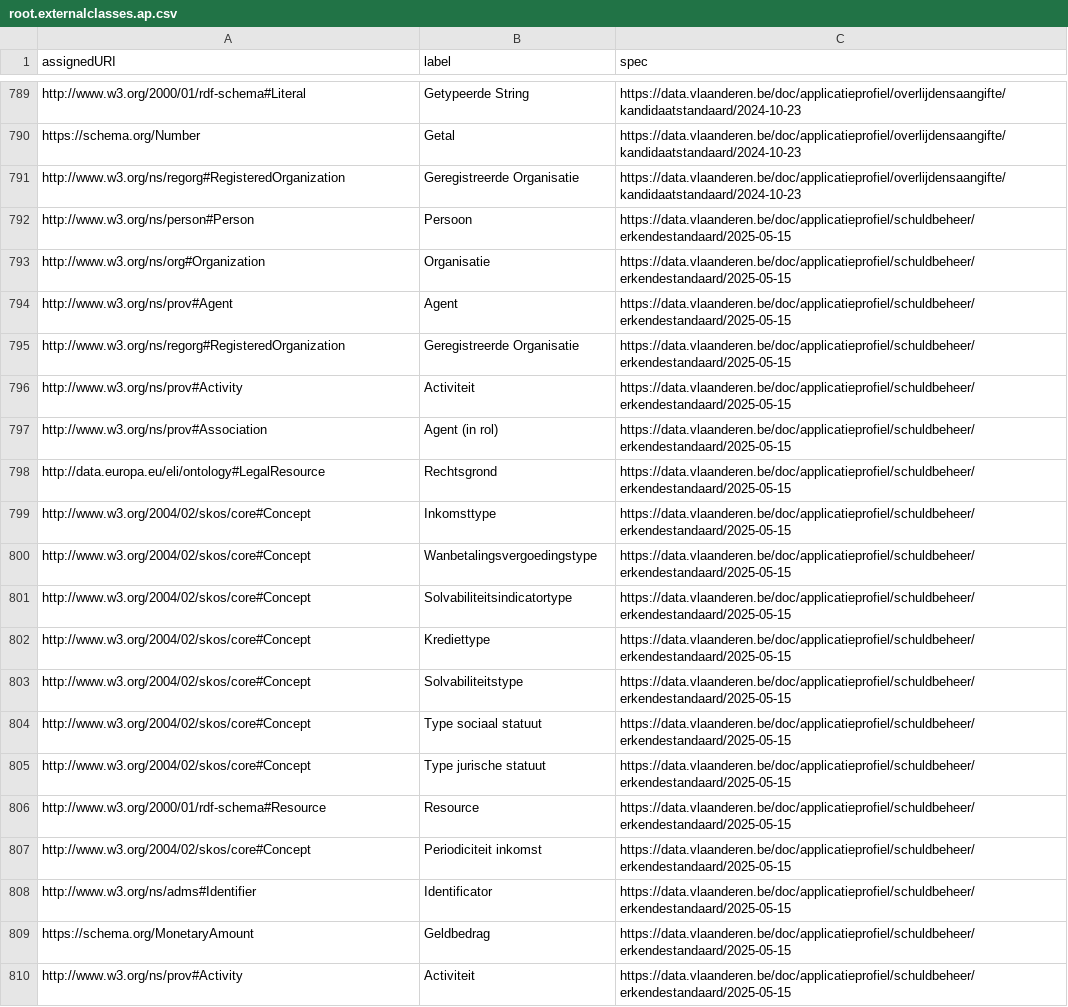
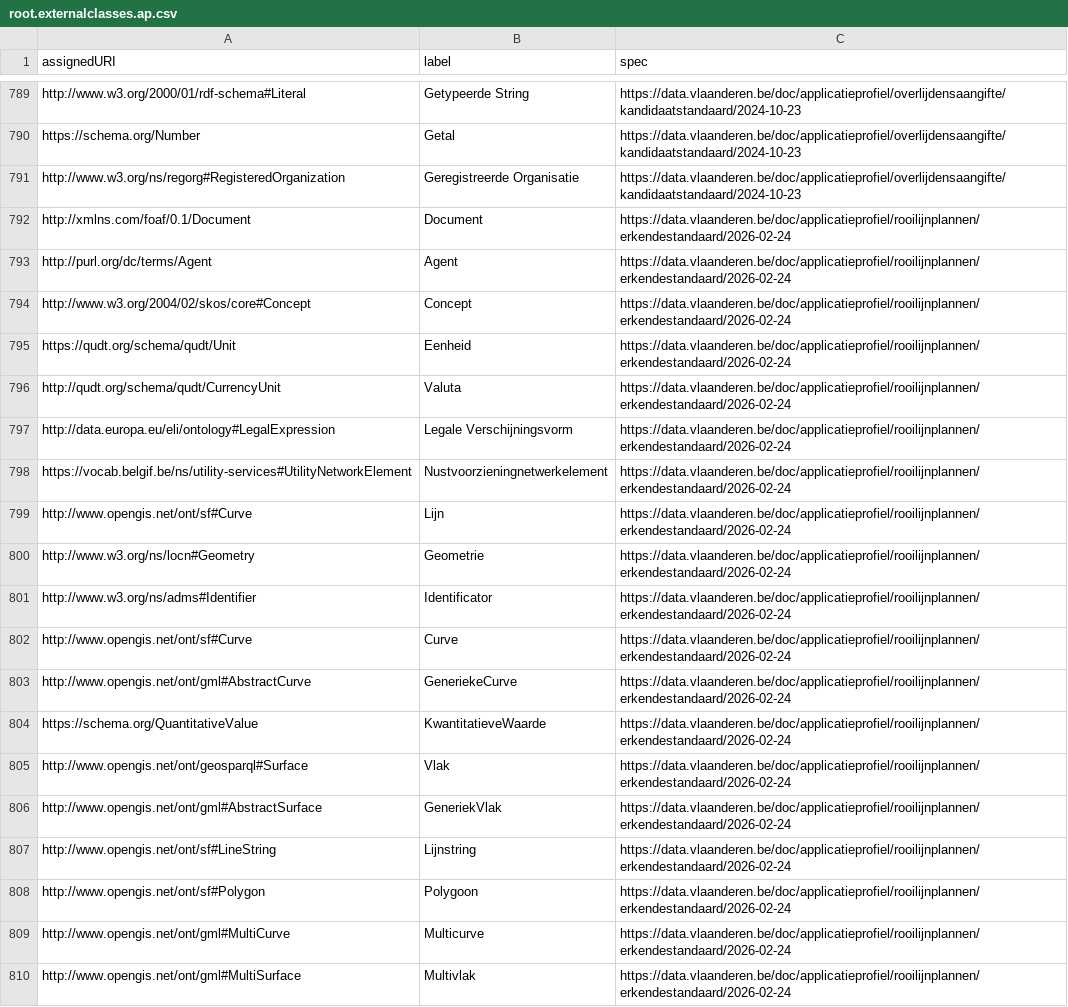
Before and after one commit to Informatievlaanderen/data.vlaanderen.be-statistics, a CSV file: root.externalclasses.ap.csv, drawn as a sheet; only a part is shown, gaps mark what is left out; the shorter side is filled out with more unchanged rows; the diff covers the shown part only; the diff names each change by its address in the sheet, - before the commit and + after, or states it on an @@ line.

```diff
--- a/root.externalclasses.ap.csv
+++ b/root.externalclasses.ap.csv
+row 792: http://xmlns.com/foaf/0.1/Document | Document | https://data.vlaanderen.be/doc/applicatieprofiel/rooilijnplannen/erkendestandaard/2026-02-24
+row 793: http://purl.org/dc/terms/Agent | Agent | https://data.vlaanderen.be/doc/applicatieprofiel/rooilijnplannen/erkendestandaard/2026-02-24
+row 794: http://www.w3.org/2004/02/skos/core#Concept | Concept | https://data.vlaanderen.be/doc/applicatieprofiel/rooilijnplannen/erkendestandaard/2026-02-24
+row 795: https://qudt.org/schema/qudt/Unit | Eenheid | https://data.vlaanderen.be/doc/applicatieprofiel/rooilijnplannen/erkendestandaard/2026-02-24
+row 796: http://qudt.org/schema/qudt/CurrencyUnit | Valuta | https://data.vlaanderen.be/doc/applicatieprofiel/rooilijnplannen/erkendestandaard/2026-02-24
+row 797: http://data.europa.eu/eli/ontology#LegalExpression | Legale Verschijningsvorm | https://data.vlaanderen.be/doc/applicatieprofiel/rooilijnplannen/erkendestandaard/2026-02-24
+row 798: https://vocab.belgif.be/ns/utility-services#UtilityNetworkElement | Nustvoorzieningnetwerkelement | https://data.vlaanderen.be/doc/applicatieprofiel/rooilijnplannen/erkendestandaard/2026-02-24
+row 799: http://www.opengis.net/ont/sf#Curve | Lijn | https://data.vlaanderen.be/doc/applicatieprofiel/rooilijnplannen/erkendestandaard/2026-02-24
+row 800: http://www.w3.org/ns/locn#Geometry | Geometrie | https://data.vlaanderen.be/doc/applicatieprofiel/rooilijnplannen/erkendestandaard/2026-02-24
+row 801: http://www.w3.org/ns/adms#Identifier | Identificator | https://data.vlaanderen.be/doc/applicatieprofiel/rooilijnplannen/erkendestandaard/2026-02-24
+row 802: http://www.opengis.net/ont/sf#Curve | Curve | https://data.vlaanderen.be/doc/applicatieprofiel/rooilijnplannen/erkendestandaard/2026-02-24
+row 803: http://www.opengis.net/ont/gml#AbstractCurve | GeneriekeCurve | https://data.vlaanderen.be/doc/applicatieprofiel/rooilijnplannen/erkendestandaard/2026-02-24
+row 804: https://schema.org/QuantitativeValue | KwantitatieveWaarde | https://data.vlaanderen.be/doc/applicatieprofiel/rooilijnplannen/erkendestandaard/2026-02-24
+row 805: http://www.opengis.net/ont/geosparql#Surface | Vlak | https://data.vlaanderen.be/doc/applicatieprofiel/rooilijnplannen/erkendestandaard/2026-02-24
+row 806: http://www.opengis.net/ont/gml#AbstractSurface | GeneriekVlak | https://data.vlaanderen.be/doc/applicatieprofiel/rooilijnplannen/erkendestandaard/2026-02-24
+row 807: http://www.opengis.net/ont/sf#LineString | Lijnstring | https://data.vlaanderen.be/doc/applicatieprofiel/rooilijnplannen/erkendestandaard/2026-02-24
+row 808: http://www.opengis.net/ont/sf#Polygon | Polygoon | https://data.vlaanderen.be/doc/applicatieprofiel/rooilijnplannen/erkendestandaard/2026-02-24
+row 809: http://www.opengis.net/ont/gml#MultiCurve | Multicurve | https://data.vlaanderen.be/doc/applicatieprofiel/rooilijnplannen/erkendestandaard/2026-02-24
+row 810: http://www.opengis.net/ont/gml#MultiSurface | Multivlak | https://data.vlaanderen.be/doc/applicatieprofiel/rooilijnplannen/erkendestandaard/2026-02-24
```
Also changed, not shown: 15 added rows elsewhere in this file, root.externalclasses.voc.csv, 38 other files.
